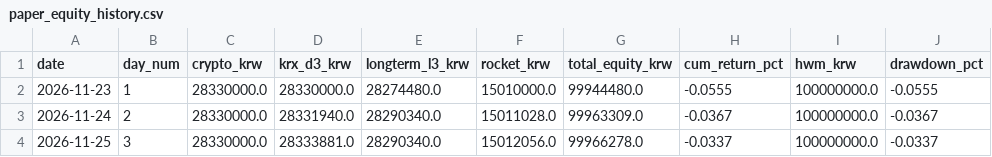
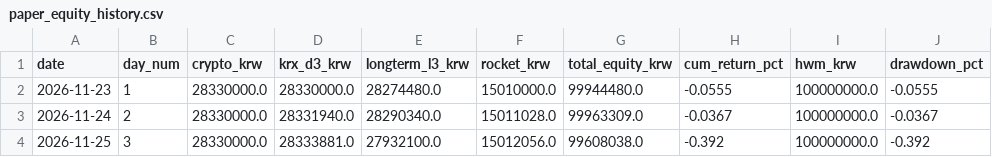
Before and after one commit to ttorydaddy/Invest_God, a CSV file: live/state/paper_equity_history.csv, drawn as a sheet.

```diff
--- a/live/state/paper_equity_history.csv
+++ b/live/state/paper_equity_history.csv
@@ -3,2 +3,2 @@
 2026-11-24,2,28330000.0,28331940.0,28290340.0,15011028.0,99963309.0,-0.0367,100000000.0,-0.0367
-2026-11-25,3,28330000.0,28333881.0,28290340.0,15012056.0,99966278.0,-0.0337,100000000.0,-0.0337
+2026-11-25,3,28330000.0,28333881.0,27932100.0,15012056.0,99608038.0,-0.392,100000000.0,-0.392
```
Also changed, not shown: 8 other files.
